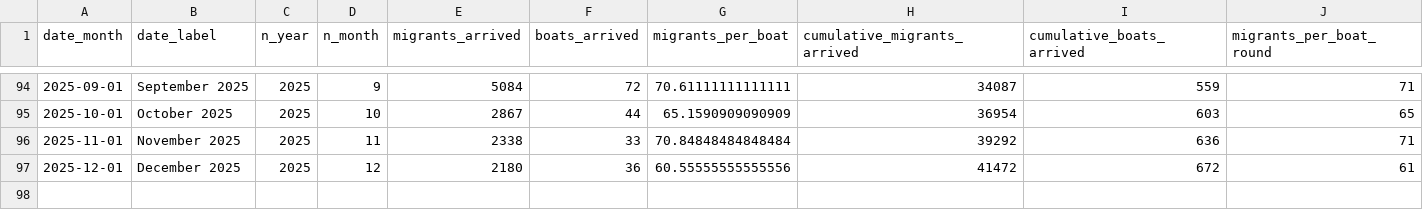
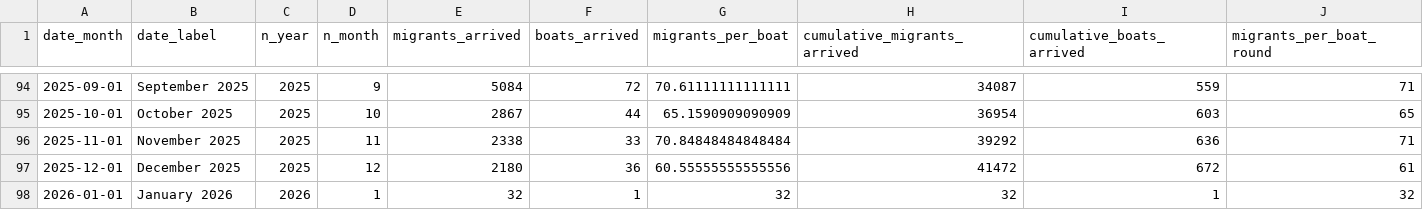
Before and after one commit to thenationalnews-datavis/uk_small_boats, a CSV file: output_data/long_uk_small_boats_monthly.csv, drawn as a sheet; only a part is shown, gaps mark what is left out.

```diff
--- a/output_data/long_uk_small_boats_monthly.csv
+++ b/output_data/long_uk_small_boats_monthly.csv
@@ -97 +97,2 @@ date_month,date_label,n_year,n_month,migrants_arrived,boats_arrived,migrants_per
 2025-12-01,December 2025,2025,12,2180,36,60.55555555555556,41472,672,61
+2026-01-01,January 2026,2026,1,32,1,32,32,1,32
```
Also changed, not shown: output_data/long_uk_small_boats_daily.csv, output_data/long_uk_small_boats_weekly.csv, 6 other files.
